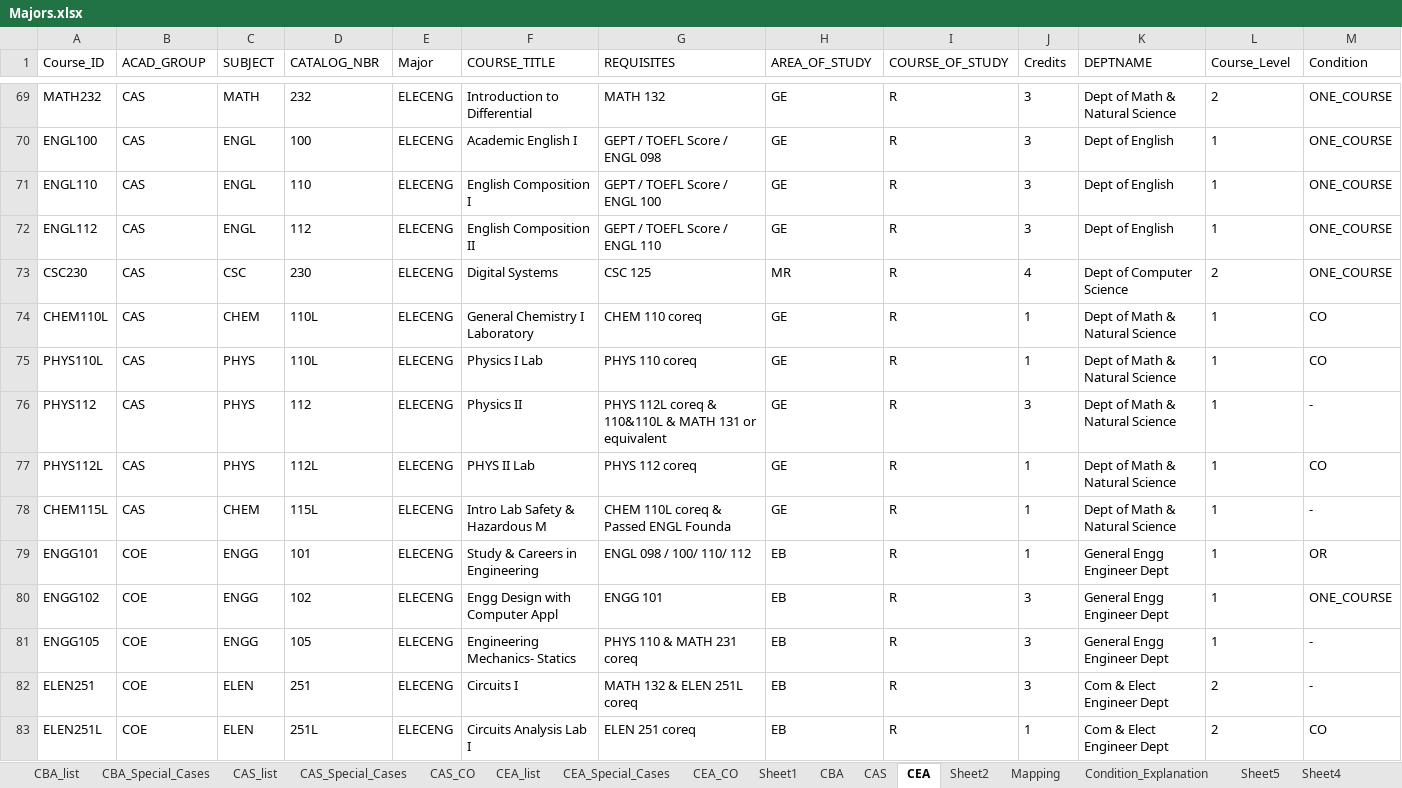
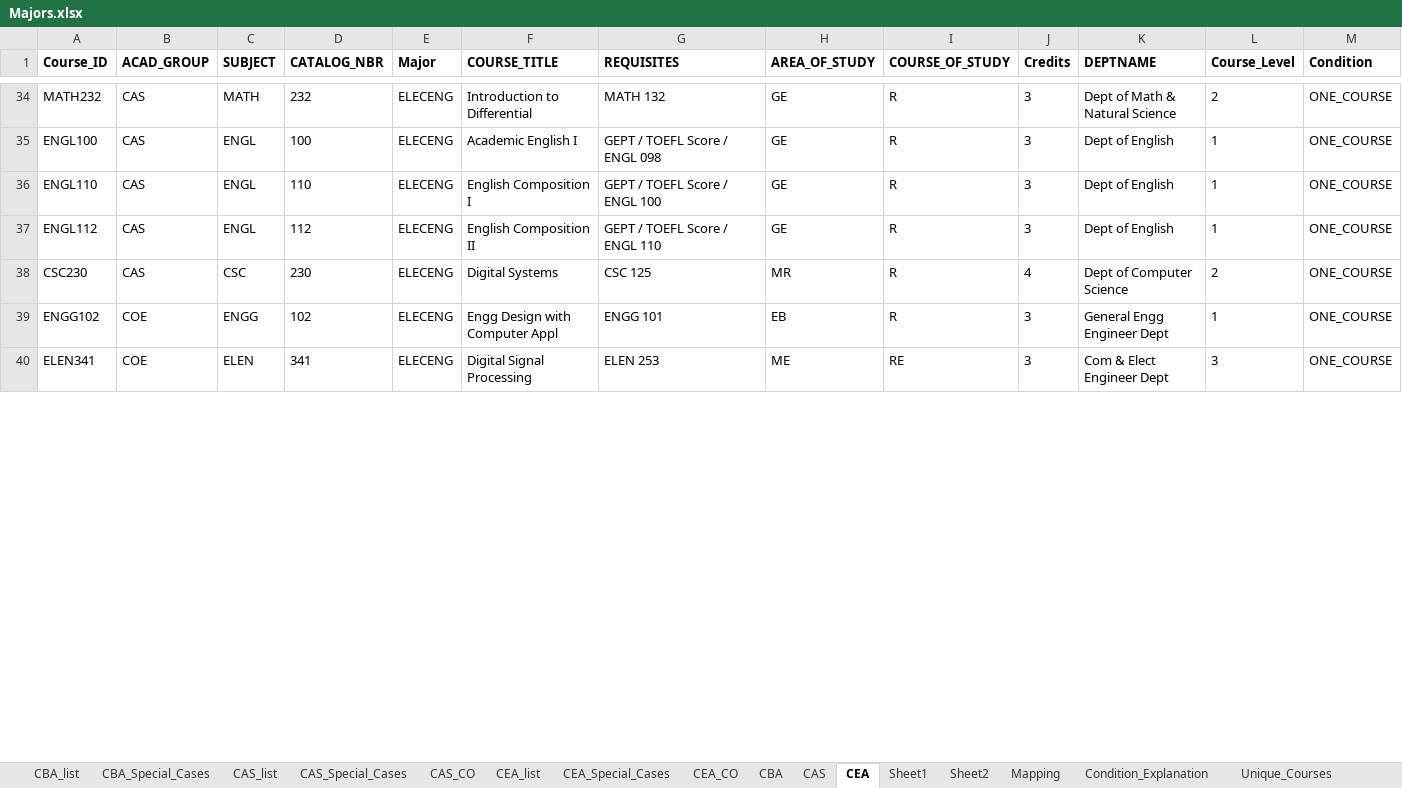
Before and after one commit to AmroEwes/Course-Eligibility-and-Recommendation-System, an Excel workbook: Majors.xlsx, sheet CEA, drawn as a sheet; only a part is shown, gaps mark what is left out; the shorter side is filled out with more unchanged rows; values as stored, in another font and other column widths than the file's, no borders; removed rows and columns are numbered as before the commit, all else as after; rows hold the shown columns only; the diff covers the shown part only; the diff names each change by its address in the sheet, - before the commit and + after, or states it on an @@ line.

```diff
--- a/Majors.xlsx (sheet CEA)
+++ b/Majors.xlsx (sheet CEA)
+sheet tab: Unique_Courses
@@ sheet tab order changed: CBA_list | CBA_Special_Cases | CAS_list | CAS_Special_Cases | CAS_CO | CEA_list | CEA_Special_Cases | CEA_CO | CBA | CAS | CEA | Sheet1 | Sheet2 | Mapping | Condition_Explanation | Unique_Courses @@
-A1:M1 bold: off
+A1:M1 bold: on
-row 74: CHEM110L | CAS | CHEM | 110L | ELECENG | General Chemistry I Laboratory | CHEM 110 coreq | GE | R | 1 | Dept of Math & Natural Science | 1 | CO
-row 75: PHYS110L | CAS | PHYS | 110L | ELECENG | Physics I Lab | PHYS 110 coreq | GE | R | 1 | Dept of Math & Natural Science | 1 | CO
-row 76: PHYS112 | CAS | PHYS | 112 | ELECENG | Physics II | PHYS 112L coreq & 110&110L & MATH 131 or equivalent | GE | R | 3 | Dept of Math & Natural Science | 1 | -
-row 77: PHYS112L | CAS | PHYS | 112L | ELECENG | PHYS II Lab | PHYS 112 coreq | GE | R | 1 | Dept of Math & Natural Science | 1 | CO
-row 78: CHEM115L | CAS | CHEM | 115L | ELECENG | Intro Lab Safety & Hazardous M | CHEM 110L coreq & Passed ENGL Founda | GE | R | 1 | Dept of Math & Natural Science | 1 | -
@@ row 79 moved to row 102: ENGG101 @@
-row 81: ENGG105 | COE | ENGG | 105 | ELECENG | Engineering Mechanics- Statics | PHYS 110 & MATH 231 coreq | EB | R | 3 | General Engg Engineer Dept | 1 | -
-row 82: ELEN251 | COE | ELEN | 251 | ELECENG | Circuits I | MATH 132 & ELEN 251L coreq | EB | R | 3 | Com & Elect Engineer Dept | 2 | -
-row 83: ELEN251L | COE | ELEN | 251L | ELECENG | Circuits Analysis Lab I | ELEN 251 coreq | EB | R | 1 | Com & Elect Engineer Dept | 2 | CO
```
Also changed, not shown: 54 added rows, 46 removed rows, 25 moved rows, 33 edited cells and cell formats elsewhere in this sheet, sheet Master Sheet, sheet All_Colleges, sheet CAS_Special_Cases, sheet CAS_list, sheet CBA, sheet Condition_Explanation, 8 more sheets, other sheet tabs.
